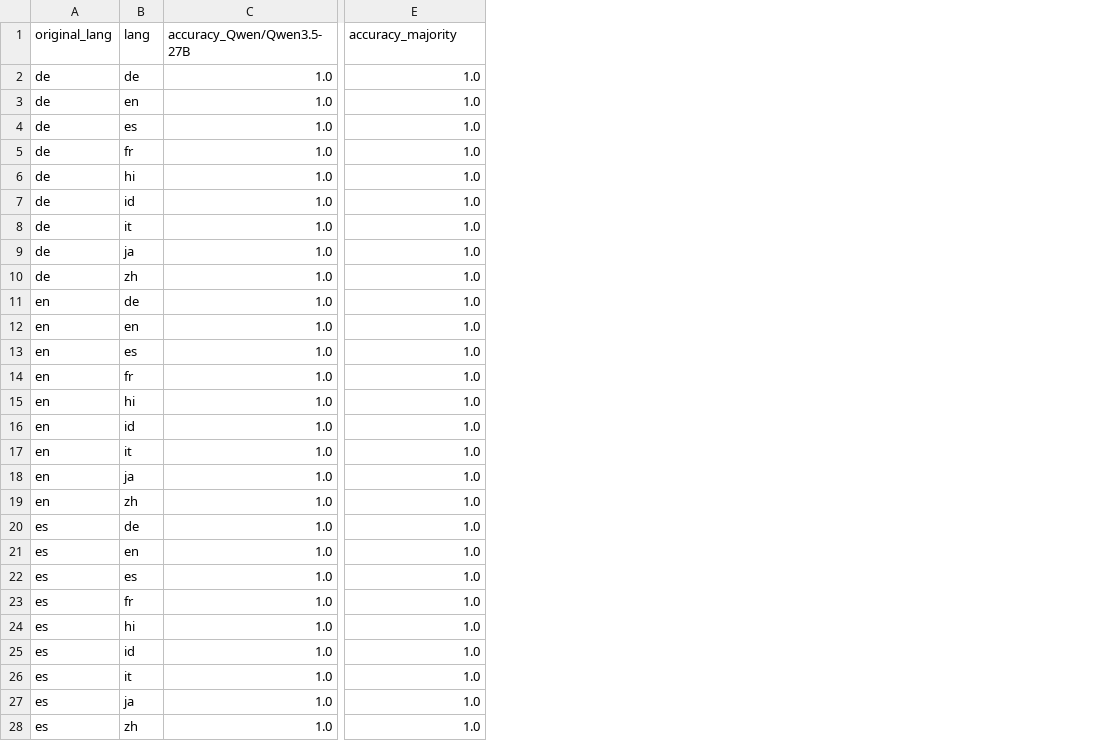
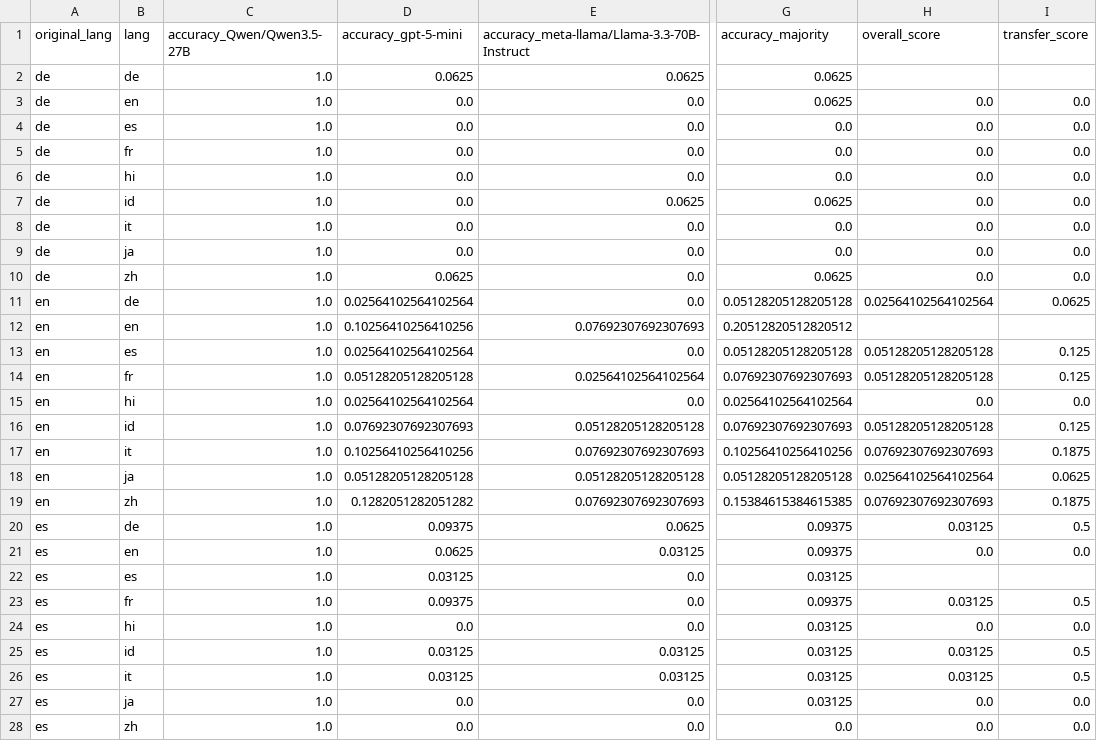
Before and after one commit to mattiaferrarini/multilingual-spectral-evolution, a CSV file: code/results/eclektic/FuxiTranyu-8B-DPO_judgments_per_pair.csv, drawn as a sheet; only a part is shown, gaps mark what is left out; addresses are those after the commit; the diff covers the shown part only; the diff names each change by its address in the sheet, - before the commit and + after, or states it on an @@ line.

Commit message:
More results

```diff
--- a/code/results/eclektic/FuxiTranyu-8B-DPO_judgments_per_pair.csv
+++ b/code/results/eclektic/FuxiTranyu-8B-DPO_judgments_per_pair.csv
+column D (accuracy_gpt-5-mini), rows 2-28: 0.0625 | 0.0 | 0.0 | 0.0 | 0.0 | 0.0 | 0.0 | 0.0 | 0.0625 | 0.02564102564102564 | 0.10256410256410256 | 0.02564102564102564 | 0.05128205128205128 | 0.02564102564102564 | 0.07692307692307693 | 0.10256410256410256 | 0.05128205128205128 | 0.1282051282051282 | 0.09375 | 0.0625 | 0.03125 | 0.09375 | 0.0 | 0.03125 | 0.03125 | 0.0 | 0.0
+column E, rows 1-28: accuracy_meta-llama/Llama-3.3-70B-Instruct | 0.0625 | 0.0 | 0.0 | 0.0 | 0.0 | 0.0625 | 0.0 | 0.0 | 0.0 | 0.0 | 0.07692307692307693 | 0.0 | 0.02564102564102564 | 0.0 | 0.05128205128205128 | 0.07692307692307693 | 0.05128205128205128 | 0.07692307692307693 | 0.0625 | 0.03125 | 0.0 | 0.0 | 0.0 | 0.03125 | 0.03125 | 0.0 | 0.0
+column H (overall_score), rows 3-28: 0.0 | 0.0 | 0.0 | 0.0 | 0.0 | 0.0 | 0.0 | 0.0 | 0.02564102564102564 |  | 0.05128205128205128 | 0.05128205128205128 | 0.0 | 0.05128205128205128 | 0.07692307692307693 | 0.02564102564102564 | 0.07692307692307693 | 0.03125 | 0.0 |  | 0.03125 | 0.0 | 0.03125 | 0.03125 | 0.0 | 0.0
+column I (transfer_score), rows 3-28: 0.0 | 0.0 | 0.0 | 0.0 | 0.0 | 0.0 | 0.0 | 0.0 | 0.0625 |  | 0.125 | 0.125 | 0.0 | 0.125 | 0.1875 | 0.0625 | 0.1875 | 0.5 | 0.0 |  | 0.5 | 0.0 | 0.5 | 0.5 | 0.0 | 0.0
-G2:G3 (accuracy_majority): 1.0
+G2:G3 (accuracy_majority): 0.0625
-G4:G6 (accuracy_majority): 1.0
+G4:G6 (accuracy_majority): 0.0
-G7 (accuracy_majority): 1.0
+G7 (accuracy_majority): 0.0625
-G8:G9 (accuracy_majority): 1.0
+G8:G9 (accuracy_majority): 0.0
-G10 (accuracy_majority): 1.0
+G10 (accuracy_majority): 0.0625
-G11 (accuracy_majority): 1.0
+G11 (accuracy_majority): 0.05128205128205128
-G12 (accuracy_majority): 1.0
+G12 (accuracy_majority): 0.20512820512820512
-G13 (accuracy_majority): 1.0
+G13 (accuracy_majority): 0.05128205128205128
-G14 (accuracy_majority): 1.0
+G14 (accuracy_majority): 0.07692307692307693
-G15 (accuracy_majority): 1.0
+G15 (accuracy_majority): 0.02564102564102564
-G16 (accuracy_majority): 1.0
+G16 (accuracy_majority): 0.07692307692307693
-G17 (accuracy_majority): 1.0
+G17 (accuracy_majority): 0.10256410256410256
-G18 (accuracy_majority): 1.0
+G18 (accuracy_majority): 0.05128205128205128
-G19 (accuracy_majority): 1.0
+G19 (accuracy_majority): 0.15384615384615385
-G20:G21 (accuracy_majority): 1.0
+G20:G21 (accuracy_majority): 0.09375
-G22 (accuracy_majority): 1.0
+G22 (accuracy_majority): 0.03125
-G23 (accuracy_majority): 1.0
+G23 (accuracy_majority): 0.09375
-G24:G27 (accuracy_majority): 1.0
+G24:G27 (accuracy_majority): 0.03125
-G28 (accuracy_majority): 1.0
+G28 (accuracy_majority): 0.0
```
Also changed, not shown: 81 edited cells elsewhere in this file, 3 other files.
